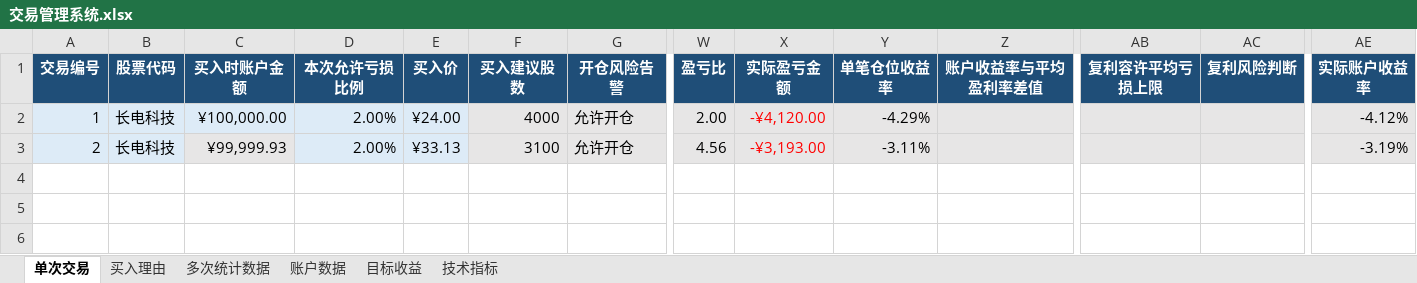
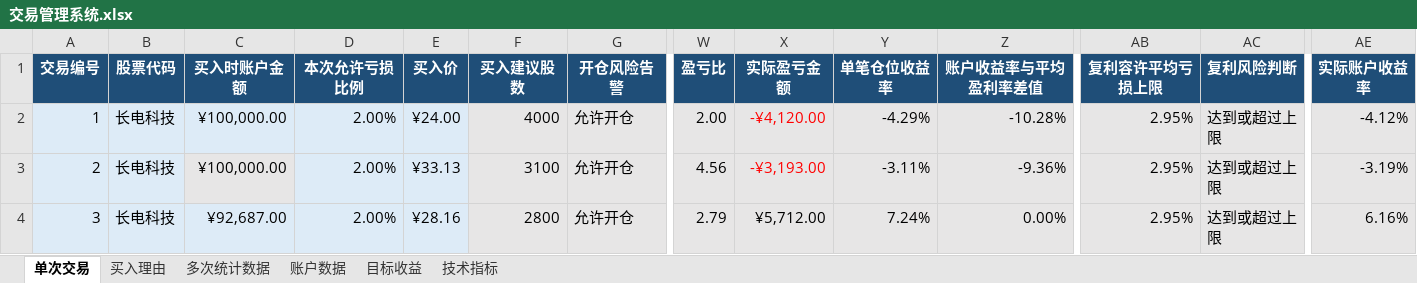
Before and after one commit to yooner/learn_socks, an Excel workbook: 交易管理系统.xlsx, sheet 单次交易, drawn as a sheet; only a part is shown, gaps mark what is left out; values as stored, in another font and other column widths than the file's, no borders; conditional formats and table styles not drawn; rows hold the shown columns only; the diff names each change by its address in the sheet, - before the commit and + after, or states it on an @@ line.

Commit message:
0803

```diff
--- a/交易管理系统.xlsx (sheet 单次交易)
+++ b/交易管理系统.xlsx (sheet 单次交易)
-Z2 (账户收益率与平均盈利率差值): (empty)
+Z2 (账户收益率与平均盈利率差值): -10.28%
-AB2:AB3 (复利容许平均亏损上限): (empty)
+AB2:AB3 (复利容许平均亏损上限): 2.95%
-AC2:AC3 (复利风险判断): (empty)
+AC2:AC3 (复利风险判断): 达到或超过上限
-C3 (买入时账户金额): ¥99,999.93
+C3 (买入时账户金额): ¥100,000.00
-Z3 (账户收益率与平均盈利率差值): (empty)
+Z3 (账户收益率与平均盈利率差值): -9.36%
+row 4: 3 | 长电科技 | ¥92,687.00 | 2.00% | ¥28.16 | 2800 | 允许开仓 | 2.79 | ¥5,712.00 | 7.24% | 0.00% | 2.95% | 达到或超过上限 | 6.16%
```
Also changed, not shown: sheet 多次统计数据, sheet 账户数据, sheet 目标收益, sheet 买入理由.
